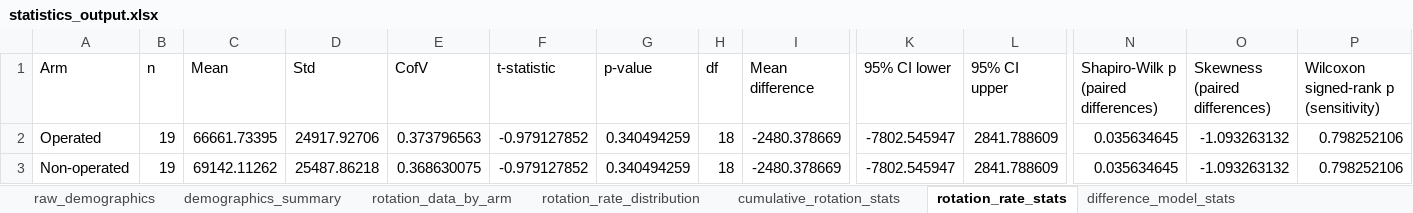
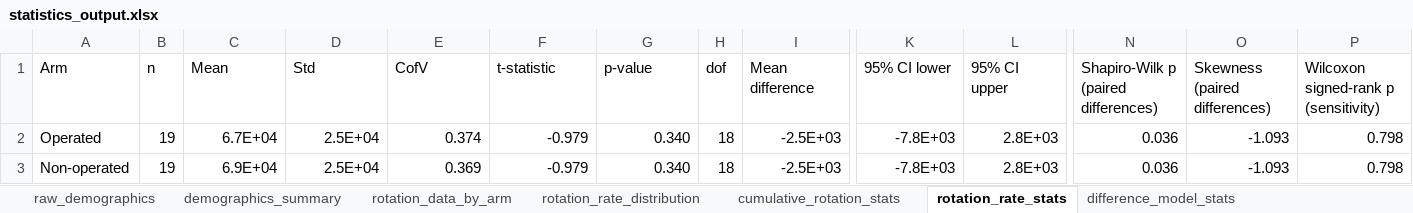
Before and after one commit to christopher-millward/rtsa-mocap-study, an Excel workbook: outputs/statistics_output.xlsx, sheet rotation_rate_stats, drawn as a sheet; only a part is shown, gaps mark what is left out; values as stored, in another font and other column widths than the file's, no borders; the diff names each change by its address in the sheet, - before the commit and + after, or states it on an @@ line.

```diff
--- a/outputs/statistics_output.xlsx (sheet rotation_rate_stats)
+++ b/outputs/statistics_output.xlsx (sheet rotation_rate_stats)
-H1: df
+H1: dof
-C2 (Mean): 66661.73395
+C2 (Mean): 6.7E+04
-D2 (Std): 24917.92706
+D2 (Std): 2.5E+04
-E2 (CofV): 0.373796563
+E2 (CofV): 0.374
-F2:F3 (t-statistic): -0.979127852
+F2:F3 (t-statistic): -0.979
-G2:G3 (p-value): 0.340494259
+G2:G3 (p-value): 0.340
-I2:I3 (Mean difference): -2480.378669
+I2:I3 (Mean difference): -2.5E+03
-K2:K3 (95% CI lower): -7802.545947
+K2:K3 (95% CI lower): -7.8E+03
-L2:L3 (95% CI upper): 2841.788609
+L2:L3 (95% CI upper): 2.8E+03
-N2:N3: 0.035634645
+N2:N3: 0.036
-O2:O3 (Skewness (paired differences)): -1.093263132
+O2:O3 (Skewness (paired differences)): -1.093
-P2:P3: 0.798252106
+P2:P3: 0.798
-C3 (Mean): 69142.11262
+C3 (Mean): 6.9E+04
-D3 (Std): 25487.86218
+D3 (Std): 2.5E+04
-E3 (CofV): 0.368630075
+E3 (CofV): 0.369
```
Also changed, not shown: sheet rotation_rate_distribution, sheet difference_model_stats.
